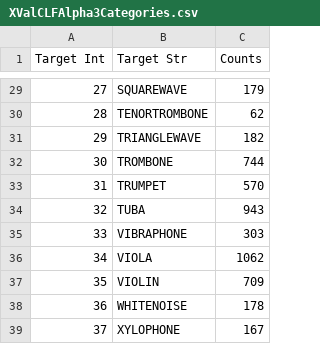
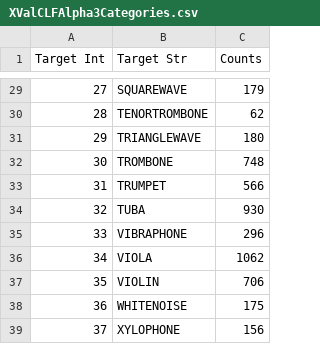
Before and after one commit to landonbuell/Buell-Senior-Thesis, a CSV file: SignalClassifier-CrossValidation/XValCLFAlpha-Model-Data/XValCLFAlpha3Categories.csv, drawn as a sheet; only a part is shown, gaps mark what is left out; the diff covers the shown part only.

```diff
--- a/SignalClassifier-CrossValidation/XValCLFAlpha-Model-Data/XValCLFAlpha3Categories.csv
+++ b/SignalClassifier-CrossValidation/XValCLFAlpha-Model-Data/XValCLFAlpha3Categories.csv
@@ -30,10 +30,10 @@ Target Int,Target Str,Counts
 28,TENORTROMBONE,62
-29,TRIANGLEWAVE,182
-30,TROMBONE,744
-31,TRUMPET,570
-32,TUBA,943
-33,VIBRAPHONE,303
+29,TRIANGLEWAVE,180
+30,TROMBONE,748
+31,TRUMPET,566
+32,TUBA,930
+33,VIBRAPHONE,296
 34,VIOLA,1062
-35,VIOLIN,709
-36,WHITENOISE,178
-37,XYLOPHONE,167
+35,VIOLIN,706
+36,WHITENOISE,175
+37,XYLOPHONE,156
```
Also changed, not shown: 24 edited cells elsewhere in this file, 52 other files.
